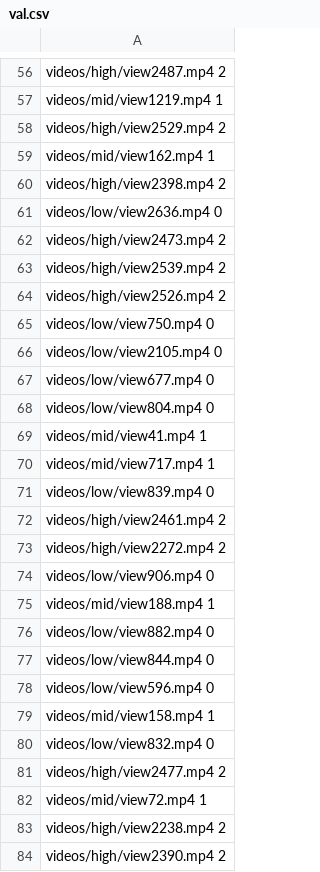
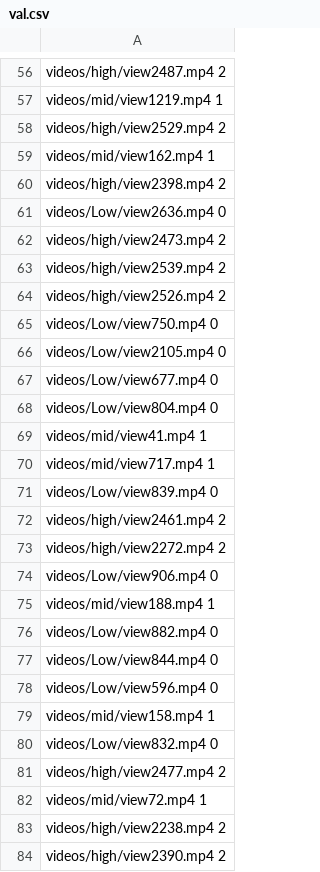
Before and after one commit to Kantheedeth/engagementRecognition, a CSV file: val.csv, drawn as a sheet; only a part is shown, gaps mark what is left out; the diff covers the shown part only.

```diff
--- a/val.csv
+++ b/val.csv
@@ -60,3 +60,3 @@ videos/mid/view162.mp4 1
 videos/high/view2398.mp4 2
-videos/low/view2636.mp4 0
+videos/Low/view2636.mp4 0
 videos/high/view2473.mp4 2
@@ -64,18 +64,18 @@ videos/high/view2539.mp4 2
 videos/high/view2526.mp4 2
-videos/low/view750.mp4 0
-videos/low/view2105.mp4 0
-videos/low/view677.mp4 0
-videos/low/view804.mp4 0
+videos/Low/view750.mp4 0
+videos/Low/view2105.mp4 0
+videos/Low/view677.mp4 0
+videos/Low/view804.mp4 0
 videos/mid/view41.mp4 1
 videos/mid/view717.mp4 1
-videos/low/view839.mp4 0
+videos/Low/view839.mp4 0
 videos/high/view2461.mp4 2
 videos/high/view2272.mp4 2
-videos/low/view906.mp4 0
+videos/Low/view906.mp4 0
 videos/mid/view188.mp4 1
-videos/low/view882.mp4 0
-videos/low/view844.mp4 0
-videos/low/view596.mp4 0
+videos/Low/view882.mp4 0
+videos/Low/view844.mp4 0
+videos/Low/view596.mp4 0
 videos/mid/view158.mp4 1
-videos/low/view832.mp4 0
+videos/Low/view832.mp4 0
 videos/high/view2477.mp4 2
```
Also changed, not shown: 56 edited cells elsewhere in this file, test.csv, train.csv, 18 other files.
